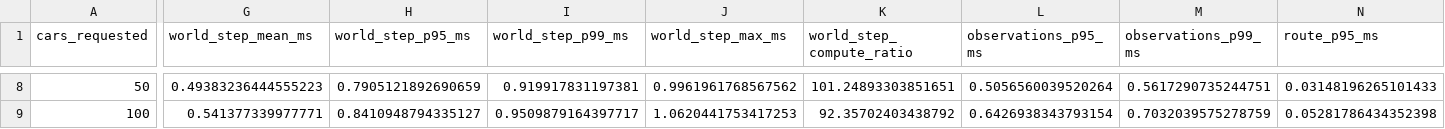
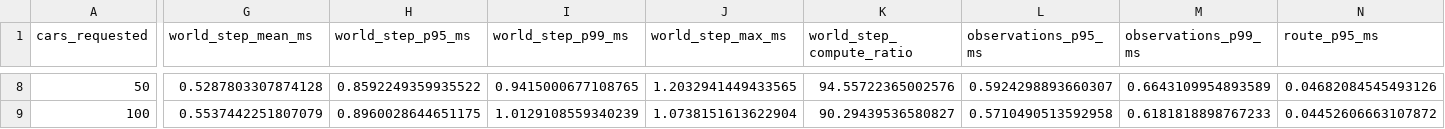
Before and after one commit to mishalilia/songdo-smart-hub-team-d, a CSV file: evidence/scalability.csv, drawn as a sheet; only a part is shown, gaps mark what is left out; the diff covers the shown part only; the diff names each change by its address in the sheet, - before the commit and + after, or states it on an @@ line.

```diff
--- a/evidence/scalability.csv
+++ b/evidence/scalability.csv
-G8 (world_step_mean_ms): 0.49383236444555223
+G8 (world_step_mean_ms): 0.5287803307874128
-H8 (world_step_p95_ms): 0.7905121892690659
+H8 (world_step_p95_ms): 0.8592249359935522
-I8 (world_step_p99_ms): 0.919917831197381
+I8 (world_step_p99_ms): 0.9415000677108765
-J8 (world_step_max_ms): 0.9961961768567562
+J8 (world_step_max_ms): 1.2032941449433565
-K8 (world_step_compute_ratio): 101.24893303851651
+K8 (world_step_compute_ratio): 94.55722365002576
-L8 (observations_p95_ms): 0.5056560039520264
+L8 (observations_p95_ms): 0.5924298893660307
-M8 (observations_p99_ms): 0.5617290735244751
+M8 (observations_p99_ms): 0.6643109954893589
-N8 (route_p95_ms): 0.03148196265101433
+N8 (route_p95_ms): 0.04682084545493126
-G9 (world_step_mean_ms): 0.541377339977771
+G9 (world_step_mean_ms): 0.5537442251807079
-H9 (world_step_p95_ms): 0.8410948794335127
+H9 (world_step_p95_ms): 0.8960028644651175
-I9 (world_step_p99_ms): 0.9509879164397717
+I9 (world_step_p99_ms): 1.0129108559340239
-J9 (world_step_max_ms): 1.0620441753417253
+J9 (world_step_max_ms): 1.0738151613622904
-K9 (world_step_compute_ratio): 92.35702403438792
+K9 (world_step_compute_ratio): 90.29439536580827
-L9 (observations_p95_ms): 0.6426938343793154
+L9 (observations_p95_ms): 0.5710490513592958
-M9 (observations_p99_ms): 0.7032039575278759
+M9 (observations_p99_ms): 0.6181818898767233
-N9 (route_p95_ms): 0.05281786434352398
+N9 (route_p95_ms): 0.04452606663107872
```
Also changed, not shown: 56 edited cells elsewhere in this file, evidence/graph_load.csv, evidence/test_matrix/host_load.csv, 34 other files.
